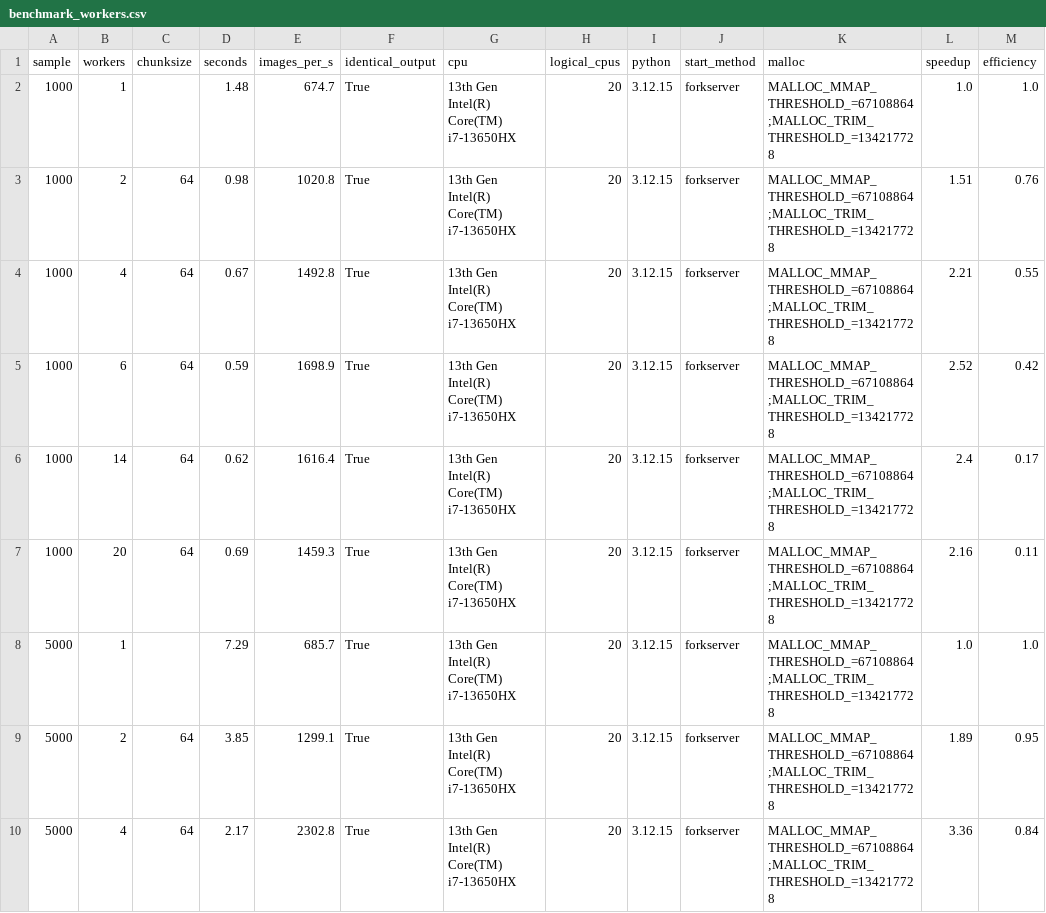
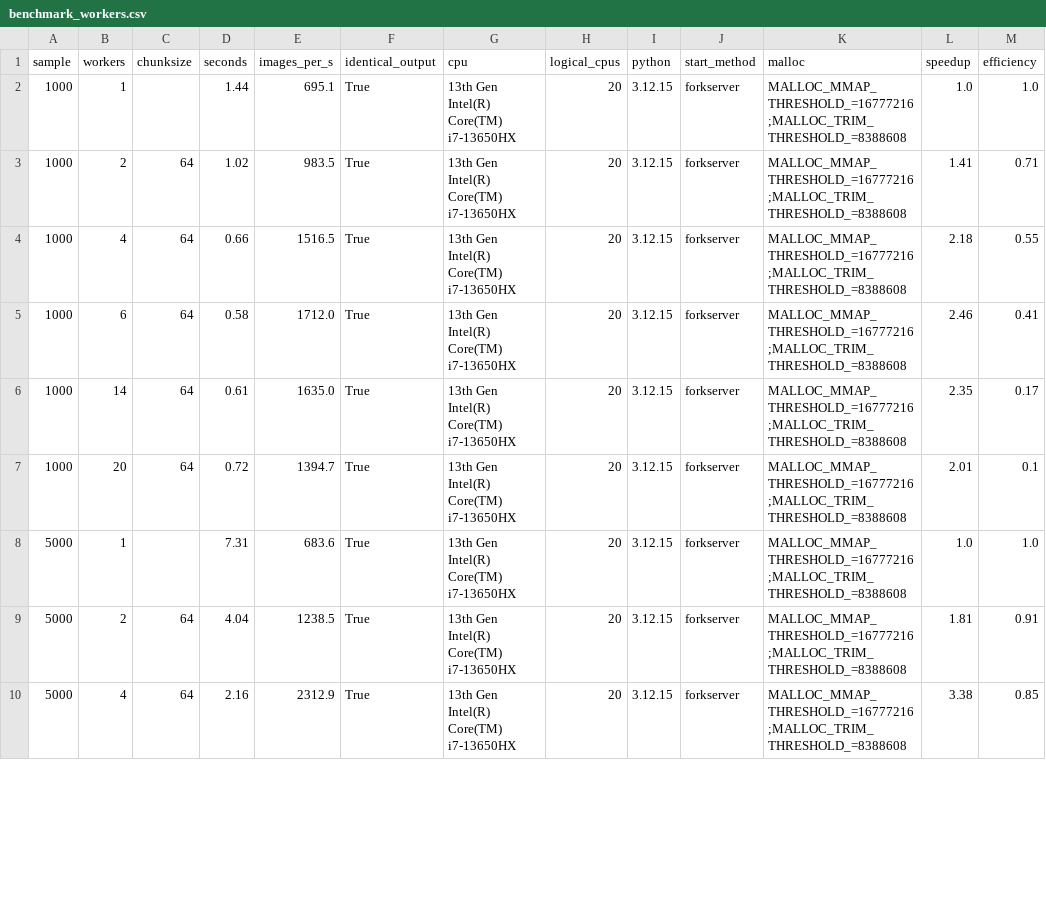
Before and after one commit to DaheeMATTANA/image-dataset-audit, a CSV file: reports/benchmark_workers.csv, drawn as a sheet; only a part is shown; the diff covers the shown part only.

Commit message:
Use smaller malloc thresholds for benchmarks

```diff
--- a/reports/benchmark_workers.csv
+++ b/reports/benchmark_workers.csv
@@ -1,10 +1,10 @@
 sample,workers,chunksize,seconds,images_per_s,identical_output,cpu,logical_cpus,python,start_method,malloc,speedup,efficiency
-1000,1,,1.48,674.7,True,13th Gen Intel(R) Core(TM) i7-13650HX,20,3.12.15,forkserver,MALLOC_MMAP_THRESHOLD_=67108864;MALLOC_TRIM_THRESHOLD_=134217728,1.0,1.0
-1000,2,64,0.98,1020.8,True,13th Gen Intel(R) Core(TM) i7-13650HX,20,3.12.15,forkserver,MALLOC_MMAP_THRESHOLD_=67108864;MALLOC_TRIM_THRESHOLD_=134217728,1.51,0.76
-1000,4,64,0.67,1492.8,True,13th Gen Intel(R) Core(TM) i7-13650HX,20,3.12.15,forkserver,MALLOC_MMAP_THRESHOLD_=67108864;MALLOC_TRIM_THRESHOLD_=134217728,2.21,0.55
-1000,6,64,0.59,1698.9,True,13th Gen Intel(R) Core(TM) i7-13650HX,20,3.12.15,forkserver,MALLOC_MMAP_THRESHOLD_=67108864;MALLOC_TRIM_THRESHOLD_=134217728,2.52,0.42
-1000,14,64,0.62,1616.4,True,13th Gen Intel(R) Core(TM) i7-13650HX,20,3.12.15,forkserver,MALLOC_MMAP_THRESHOLD_=67108864;MALLOC_TRIM_THRESHOLD_=134217728,2.4,0.17
-1000,20,64,0.69,1459.3,True,13th Gen Intel(R) Core(TM) i7-13650HX,20,3.12.15,forkserver,MALLOC_MMAP_THRESHOLD_=67108864;MALLOC_TRIM_THRESHOLD_=134217728,2.16,0.11
-5000,1,,7.29,685.7,True,13th Gen Intel(R) Core(TM) i7-13650HX,20,3.12.15,forkserver,MALLOC_MMAP_THRESHOLD_=67108864;MALLOC_TRIM_THRESHOLD_=134217728,1.0,1.0
-5000,2,64,3.85,1299.1,True,13th Gen Intel(R) Core(TM) i7-13650HX,20,3.12.15,forkserver,MALLOC_MMAP_THRESHOLD_=67108864;MALLOC_TRIM_THRESHOLD_=134217728,1.89,0.95
-5000,4,64,2.17,2302.8,True,13th Gen Intel(R) Core(TM) i7-13650HX,20,3.12.15,forkserver,MALLOC_MMAP_THRESHOLD_=67108864;MALLOC_TRIM_THRESHOLD_=134217728,3.36,0.84
+1000,1,,1.44,695.1,True,13th Gen Intel(R) Core(TM) i7-13650HX,20,3.12.15,forkserver,MALLOC_MMAP_THRESHOLD_=16777216;MALLOC_TRIM_THRESHOLD_=8388608,1.0,1.0
+1000,2,64,1.02,983.5,True,13th Gen Intel(R) Core(TM) i7-13650HX,20,3.12.15,forkserver,MALLOC_MMAP_THRESHOLD_=16777216;MALLOC_TRIM_THRESHOLD_=8388608,1.41,0.71
+1000,4,64,0.66,1516.5,True,13th Gen Intel(R) Core(TM) i7-13650HX,20,3.12.15,forkserver,MALLOC_MMAP_THRESHOLD_=16777216;MALLOC_TRIM_THRESHOLD_=8388608,2.18,0.55
+1000,6,64,0.58,1712.0,True,13th Gen Intel(R) Core(TM) i7-13650HX,20,3.12.15,forkserver,MALLOC_MMAP_THRESHOLD_=16777216;MALLOC_TRIM_THRESHOLD_=8388608,2.46,0.41
+1000,14,64,0.61,1635.0,True,13th Gen Intel(R) Core(TM) i7-13650HX,20,3.12.15,forkserver,MALLOC_MMAP_THRESHOLD_=16777216;MALLOC_TRIM_THRESHOLD_=8388608,2.35,0.17
+1000,20,64,0.72,1394.7,True,13th Gen Intel(R) Core(TM) i7-13650HX,20,3.12.15,forkserver,MALLOC_MMAP_THRESHOLD_=16777216;MALLOC_TRIM_THRESHOLD_=8388608,2.01,0.1
+5000,1,,7.31,683.6,True,13th Gen Intel(R) Core(TM) i7-13650HX,20,3.12.15,forkserver,MALLOC_MMAP_THRESHOLD_=16777216;MALLOC_TRIM_THRESHOLD_=8388608,1.0,1.0
+5000,2,64,4.04,1238.5,True,13th Gen Intel(R) Core(TM) i7-13650HX,20,3.12.15,forkserver,MALLOC_MMAP_THRESHOLD_=16777216;MALLOC_TRIM_THRESHOLD_=8388608,1.81,0.91
+5000,4,64,2.16,2312.9,True,13th Gen Intel(R) Core(TM) i7-13650HX,20,3.12.15,forkserver,MALLOC_MMAP_THRESHOLD_=16777216;MALLOC_TRIM_THRESHOLD_=8388608,3.38,0.85
```
Also changed, not shown: 37 edited cells elsewhere in this file, reports/benchmark_chunksize.csv, 4 other files.
